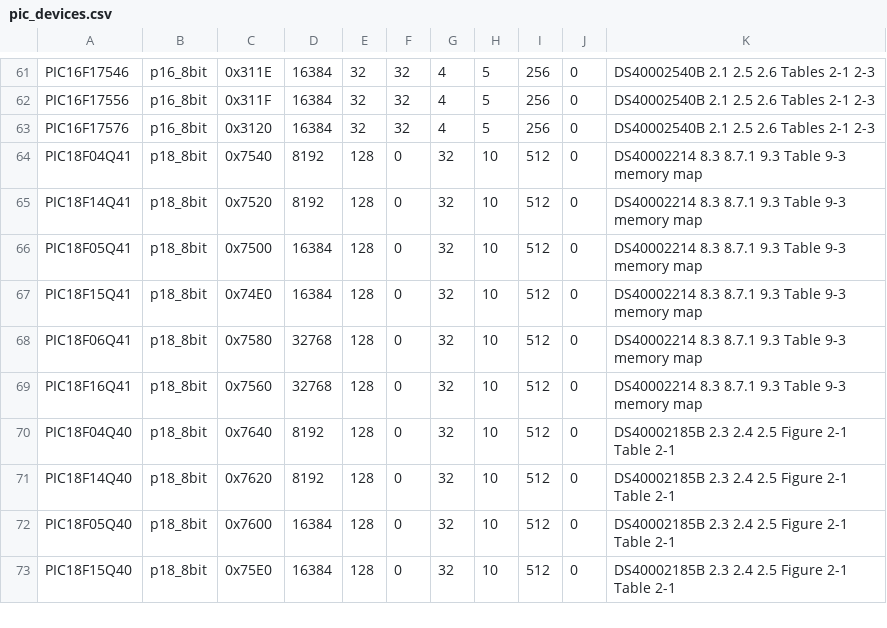
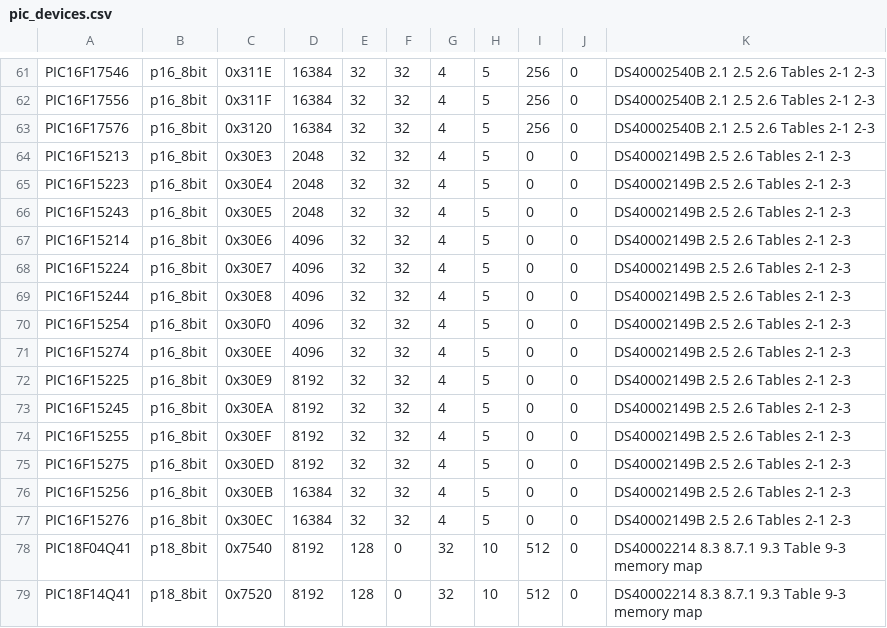
Before and after one commit to garyPenhook/PIC-Programmer, a CSV file: data/pic_devices.csv, drawn as a sheet; only a part is shown, gaps mark what is left out; the shorter side is filled out with more unchanged rows.

```diff
--- a/data/pic_devices.csv
+++ b/data/pic_devices.csv
@@ -63,2 +63,16 @@ PIC16F17556,p16_8bit,0x311F,16384,32,32,4,5,256,0,DS40002540B 2.1 2.5 2.6 Tables
 PIC16F17576,p16_8bit,0x3120,16384,32,32,4,5,256,0,DS40002540B 2.1 2.5 2.6 Tables 2-1 2-3
+PIC16F15213,p16_8bit,0x30E3,2048,32,32,4,5,0,0,DS40002149B 2.5 2.6 Tables 2-1 2-3
+PIC16F15223,p16_8bit,0x30E4,2048,32,32,4,5,0,0,DS40002149B 2.5 2.6 Tables 2-1 2-3
+PIC16F15243,p16_8bit,0x30E5,2048,32,32,4,5,0,0,DS40002149B 2.5 2.6 Tables 2-1 2-3
+PIC16F15214,p16_8bit,0x30E6,4096,32,32,4,5,0,0,DS40002149B 2.5 2.6 Tables 2-1 2-3
+PIC16F15224,p16_8bit,0x30E7,4096,32,32,4,5,0,0,DS40002149B 2.5 2.6 Tables 2-1 2-3
+PIC16F15244,p16_8bit,0x30E8,4096,32,32,4,5,0,0,DS40002149B 2.5 2.6 Tables 2-1 2-3
+PIC16F15254,p16_8bit,0x30F0,4096,32,32,4,5,0,0,DS40002149B 2.5 2.6 Tables 2-1 2-3
+PIC16F15274,p16_8bit,0x30EE,4096,32,32,4,5,0,0,DS40002149B 2.5 2.6 Tables 2-1 2-3
+PIC16F15225,p16_8bit,0x30E9,8192,32,32,4,5,0,0,DS40002149B 2.5 2.6 Tables 2-1 2-3
+PIC16F15245,p16_8bit,0x30EA,8192,32,32,4,5,0,0,DS40002149B 2.5 2.6 Tables 2-1 2-3
+PIC16F15255,p16_8bit,0x30EF,8192,32,32,4,5,0,0,DS40002149B 2.5 2.6 Tables 2-1 2-3
+PIC16F15275,p16_8bit,0x30ED,8192,32,32,4,5,0,0,DS40002149B 2.5 2.6 Tables 2-1 2-3
+PIC16F15256,p16_8bit,0x30EB,16384,32,32,4,5,0,0,DS40002149B 2.5 2.6 Tables 2-1 2-3
+PIC16F15276,p16_8bit,0x30EC,16384,32,32,4,5,0,0,DS40002149B 2.5 2.6 Tables 2-1 2-3
 PIC18F04Q41,p18_8bit,0x7540,8192,128,0,32,10,512,0,DS40002214 8.3 8.7.1 9.3 Table 9-3 memory map
```
Also changed, not shown: data/pic_config_bits.csv, 4 other files.
